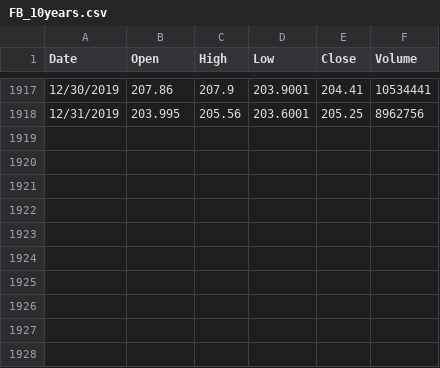
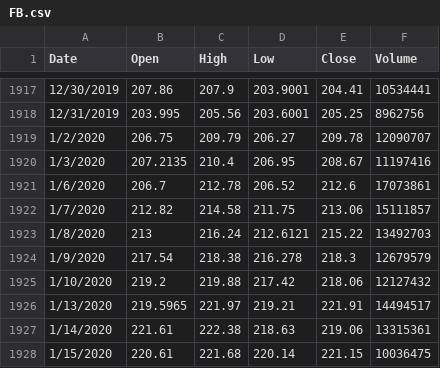
Before and after one commit to flyingbee2012/StockInsights, a CSV file: stockdata/FB.csv (was stockdata/FB_10years.csv), drawn as a sheet; only a part is shown, gaps mark what is left out; the diff names each change by its address in the sheet, - before the commit and + after, or states it on an @@ line.

```diff
--- a/stockdata/FB_10years.csv
+++ b/stockdata/FB.csv
+row 1919: 1/2/2020 | 206.75 | 209.79 | 206.27 | 209.78 | 12090707
+row 1920: 1/3/2020 | 207.2135 | 210.4 | 206.95 | 208.67 | 11197416
+row 1921: 1/6/2020 | 206.7 | 212.78 | 206.52 | 212.6 | 17073861
+row 1922: 1/7/2020 | 212.82 | 214.58 | 211.75 | 213.06 | 15111857
+row 1923: 1/8/2020 | 213 | 216.24 | 212.6121 | 215.22 | 13492703
+row 1924: 1/9/2020 | 217.54 | 218.38 | 216.278 | 218.3 | 12679579
+row 1925: 1/10/2020 | 219.2 | 219.88 | 217.42 | 218.06 | 12127432
+row 1926: 1/13/2020 | 219.5965 | 221.97 | 219.21 | 221.91 | 14494517
+row 1927: 1/14/2020 | 221.61 | 222.38 | 218.63 | 219.06 | 13315361
+row 1928: 1/15/2020 | 220.61 | 221.68 | 220.14 | 221.15 | 10036475
```
Also changed, not shown: stockdata/PYPL.csv, stockdata/SPY.csv, 12 other files.
